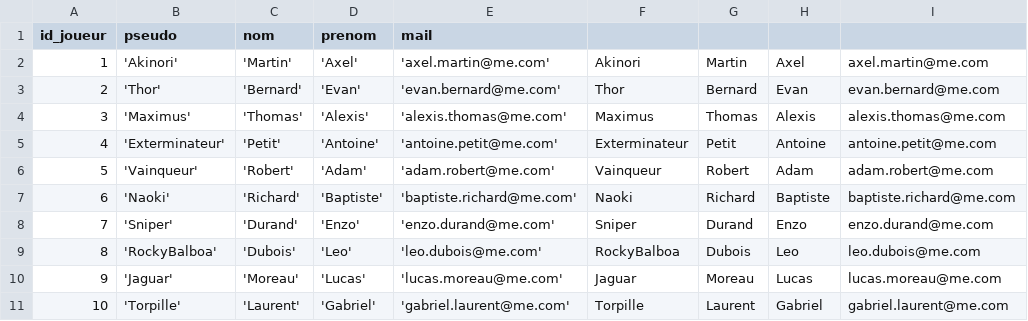
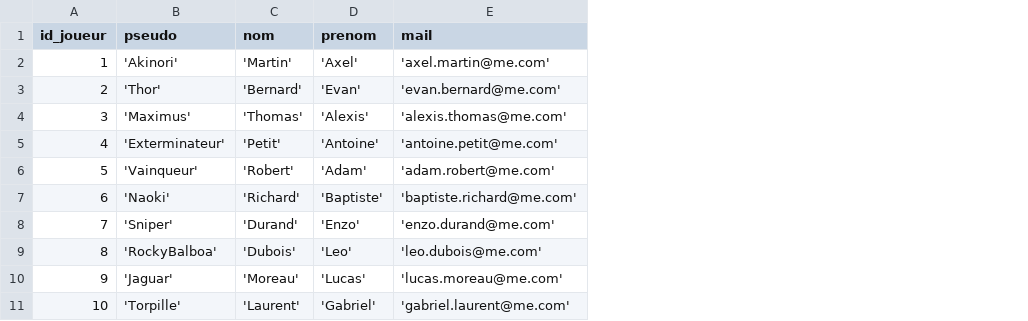
Before and after one commit to fbour33/sgbd-jeux, a CSV file: bdd_csv/Joueurs.csv, drawn as a sheet; only a part is shown; the diff names each change by its address in the sheet, - before the commit and + after, or states it on an @@ line.

Commit message:
Changements des excels

```diff
--- a/bdd_csv/Joueurs.csv
+++ b/bdd_csv/Joueurs.csv
-column F, rows 2-11: Akinori | Thor | Maximus | Exterminateur | Vainqueur | Naoki | Sniper | RockyBalboa | Jaguar | Torpille
-column G, rows 2-11: Martin | Bernard | Thomas | Petit | Robert | Richard | Durand | Dubois | Moreau | Laurent
-column H, rows 2-11: Axel | Evan | Alexis | Antoine | Adam | Baptiste | Enzo | Leo | Lucas | Gabriel
-column I, rows 2-11: axel.martin@me.com | evan.bernard@me.com | alexis.thomas@me.com | antoine.petit@me.com | adam.robert@me.com | baptiste.richard@me.com | enzo.durand@me.com | leo.dubois@me.com | lucas.moreau@me.com | gabriel.laurent@me.com
```
Also changed, not shown: bdd_csv/Createurs.csv, bdd_csv/Jeux.csv, 27 other files.
